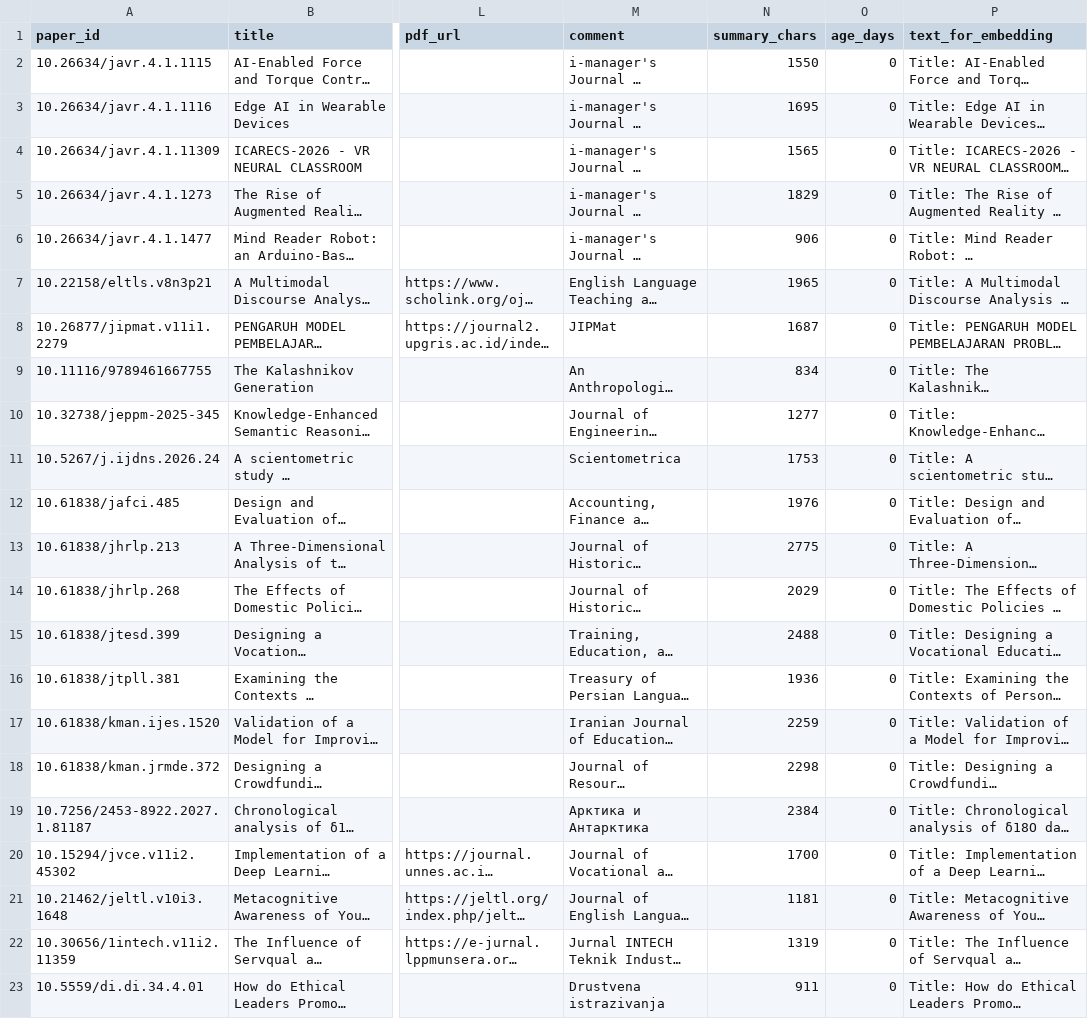
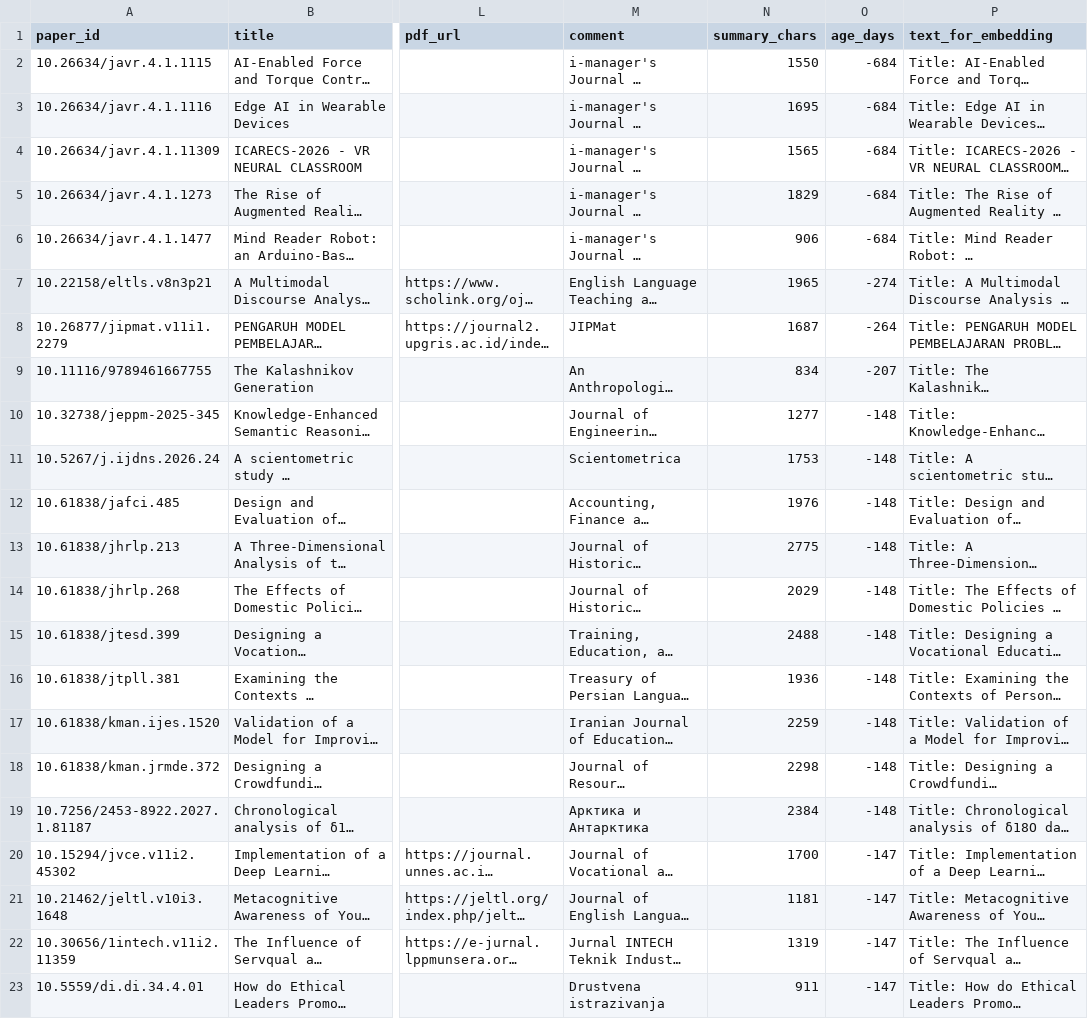
Before and after one commit to QuocKhanhLuong/K3_Day10_Data-Pipeline-Data-Observability-BiaHoiHaiXom, a CSV file: data/clean/papers_clean.csv, drawn as a sheet; only a part is shown, gaps mark what is left out; long unchanged cells end in …; the diff names each change by its address in the sheet, - before the commit and + after, or states it on an @@ line.

```diff
--- a/data/clean/papers_clean.csv
+++ b/data/clean/papers_clean.csv
-O2:O6 (age_days): 0
+O2:O6 (age_days): -684
-O7 (age_days): 0
+O7 (age_days): -274
-O8 (age_days): 0
+O8 (age_days): -264
-O9 (age_days): 0
+O9 (age_days): -207
-O10:O19 (age_days): 0
+O10:O19 (age_days): -148
-O20:O23 (age_days): 0
+O20:O23 (age_days): -147
```
Also changed, not shown: 2 other files.
